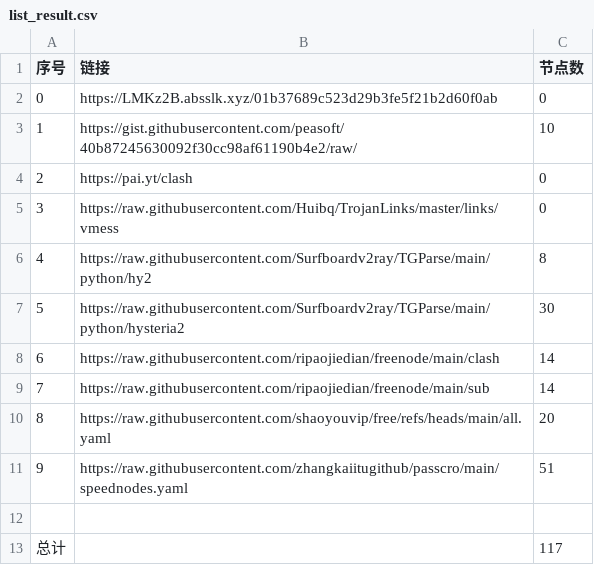
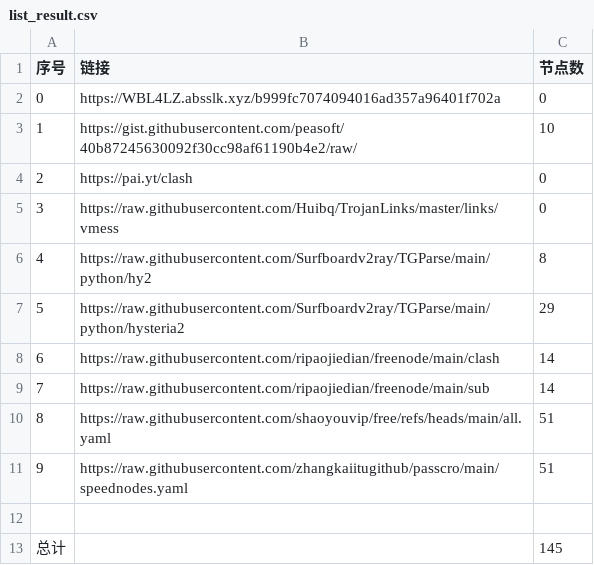
Before and after one commit to san-0595/NoMoreWalls, a CSV file: list_result.csv, drawn as a sheet.

```diff
--- a/list_result.csv
+++ b/list_result.csv
@@ -1,3 +1,3 @@
 序号,链接,节点数
-0,https://LMKz2B.absslk.xyz/01b37689c523d29b3fe5f21b2d60f0ab,0
+0,https://WBL4LZ.absslk.xyz/b999fc7074094016ad357a96401f702a,0
 1,https://gist.githubusercontent.com/peasoft/40b87245630092f30cc98af61190b4e2/raw/,10
@@ -6,8 +6,8 @@
 4,https://raw.githubusercontent.com/Surfboardv2ray/TGParse/main/python/hy2,8
-5,https://raw.githubusercontent.com/Surfboardv2ray/TGParse/main/python/hysteria2,30
+5,https://raw.githubusercontent.com/Surfboardv2ray/TGParse/main/python/hysteria2,29
 6,https://raw.githubusercontent.com/ripaojiedian/freenode/main/clash,14
 7,https://raw.githubusercontent.com/ripaojiedian/freenode/main/sub,14
-8,https://raw.githubusercontent.com/shaoyouvip/free/refs/heads/main/all.yaml,20
+8,https://raw.githubusercontent.com/shaoyouvip/free/refs/heads/main/all.yaml,51
 9,https://raw.githubusercontent.com/zhangkaiitugithub/passcro/main/speednodes.yaml,51
 
-总计,,117
+总计,,145
```
Also changed, not shown: 22 other files.
